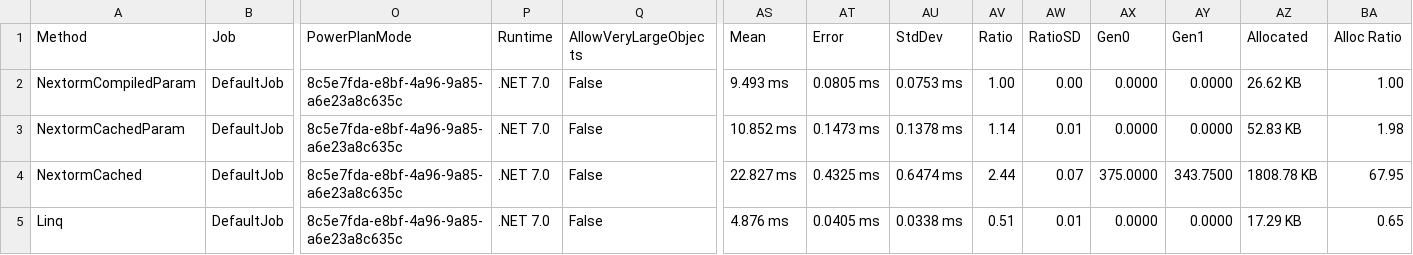
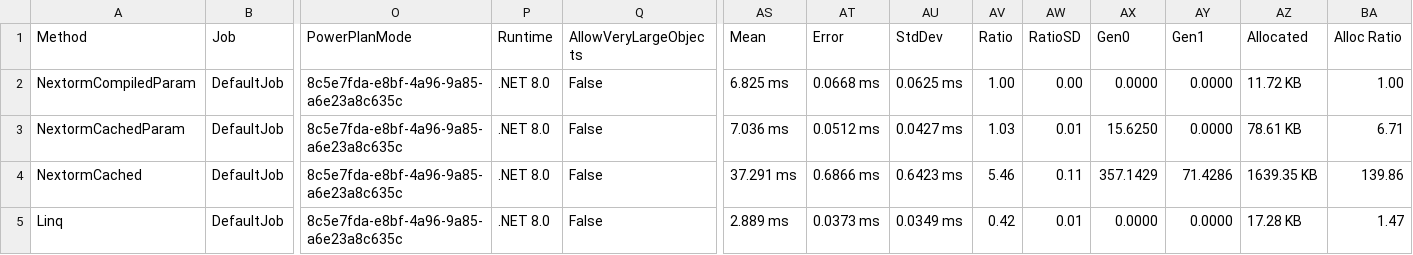
Before and after one commit to AlexeyShirshov/nextorm, a CSV file: nextorm.core.benchmark/BenchmarkDotNet.Artifacts/results/nextorm.core.benchmark.InMemoryBenchmarkWhere-report.csv, drawn as a sheet; only a part is shown, gaps mark what is left out; the diff names each change by its address in the sheet, - before the commit and + after, or states it on an @@ line.

```diff
--- a/nextorm.core.benchmark/BenchmarkDotNet.Artifacts/results/nextorm.core.benchmark.InMemoryBenchmarkWhere-report.csv
+++ b/nextorm.core.benchmark/BenchmarkDotNet.Artifacts/results/nextorm.core.benchmark.InMemoryBenchmarkWhere-report.csv
-P2:P5 (Runtime): .NET 7.0
+P2:P5 (Runtime): .NET 8.0
-AS2 (Mean): 9.493 ms
+AS2 (Mean): 6.825 ms
-AT2 (Error): 0.0805 ms
+AT2 (Error): 0.0668 ms
-AU2 (StdDev): 0.0753 ms
+AU2 (StdDev): 0.0625 ms
-AZ2 (Allocated): 26.62 KB
+AZ2 (Allocated): 11.72 KB
-AS3 (Mean): 10.852 ms
+AS3 (Mean): 7.036 ms
-AT3 (Error): 0.1473 ms
+AT3 (Error): 0.0512 ms
-AU3 (StdDev): 0.1378 ms
+AU3 (StdDev): 0.0427 ms
-AV3 (Ratio): 1.14
+AV3 (Ratio): 1.03
-AX3 (Gen0): 0.0000
+AX3 (Gen0): 15.6250
-AZ3 (Allocated): 52.83 KB
+AZ3 (Allocated): 78.61 KB
-BA3 (Alloc Ratio): 1.98
+BA3 (Alloc Ratio): 6.71
-AS4 (Mean): 22.827 ms
+AS4 (Mean): 37.291 ms
-AT4 (Error): 0.4325 ms
+AT4 (Error): 0.6866 ms
-AU4 (StdDev): 0.6474 ms
+AU4 (StdDev): 0.6423 ms
-AV4 (Ratio): 2.44
+AV4 (Ratio): 5.46
-AW4 (RatioSD): 0.07
+AW4 (RatioSD): 0.11
-AX4 (Gen0): 375.0000
+AX4 (Gen0): 357.1429
-AY4 (Gen1): 343.7500
+AY4 (Gen1): 71.4286
-AZ4 (Allocated): 1808.78 KB
+AZ4 (Allocated): 1639.35 KB
-BA4 (Alloc Ratio): 67.95
+BA4 (Alloc Ratio): 139.86
-AS5 (Mean): 4.876 ms
+AS5 (Mean): 2.889 ms
-AT5 (Error): 0.0405 ms
+AT5 (Error): 0.0373 ms
-AU5 (StdDev): 0.0338 ms
+AU5 (StdDev): 0.0349 ms
-AV5 (Ratio): 0.51
+AV5 (Ratio): 0.42
-AZ5 (Allocated): 17.29 KB
+AZ5 (Allocated): 17.28 KB
-BA5 (Alloc Ratio): 0.65
+BA5 (Alloc Ratio): 1.47
```
Also changed, not shown: nextorm.core.benchmark/BenchmarkDotNet.Artifacts/results/nextorm.core.benchmark.SqliteBenchmarkIteration-report.csv, nextorm.core.benchmark/BenchmarkDotNet.Artifacts/results/nextorm.core.benchmark.SqliteBenchmarkLargeIteration-report.csv, 29 other files.
